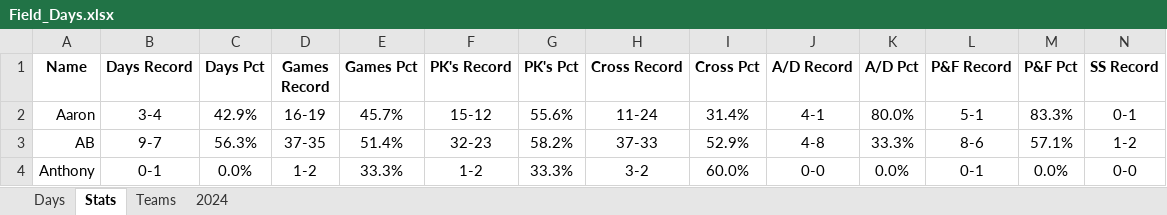
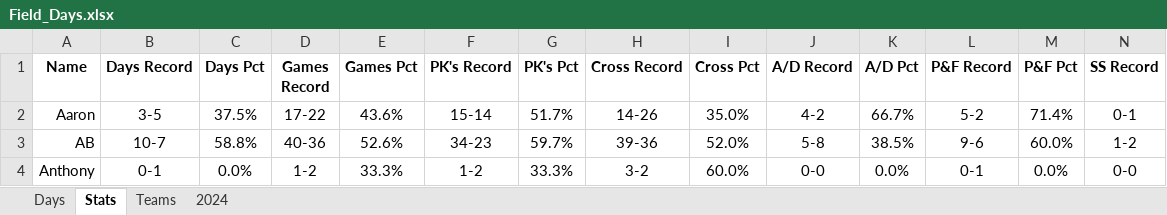
Before and after one commit to jmsellitti1/Field-Days, an Excel workbook: Field_Days.xlsx, sheet Stats, drawn as a sheet; only a part is shown; values as stored, in another font and other column widths than the file's, no borders; charts and pictures and conditional formats not drawn; the diff covers the shown part only; the diff names each change by its address in the sheet, - before the commit and + after, or states it on an @@ line.

Commit message:
Field Day 1/2/25

```diff
--- a/Field_Days.xlsx (sheet Stats)
+++ b/Field_Days.xlsx (sheet Stats)
-B2 (Days Record): 3-4
+B2 (Days Record): 3-5
-C2 (Days Pct): 42.9%
+C2 (Days Pct): 37.5%
-D2 (Games Record): 16-19
+D2 (Games Record): 17-22
-E2 (Games Pct): 45.7%
+E2 (Games Pct): 43.6%
-F2 (PK's Record): 15-12
+F2 (PK's Record): 15-14
-G2 (PK's Pct): 55.6%
+G2 (PK's Pct): 51.7%
-H2 (Cross Record): 11-24
+H2 (Cross Record): 14-26
-I2 (Cross Pct): 31.4%
+I2 (Cross Pct): 35.0%
-J2 (A/D Record): 4-1
+J2 (A/D Record): 4-2
-K2 (A/D Pct): 80.0%
+K2 (A/D Pct): 66.7%
-L2 (P&F Record): 5-1
+L2 (P&F Record): 5-2
-M2 (P&F Pct): 83.3%
+M2 (P&F Pct): 71.4%
-B3 (Days Record): 9-7
+B3 (Days Record): 10-7
-C3 (Days Pct): 56.3%
+C3 (Days Pct): 58.8%
-D3 (Games Record): 37-35
+D3 (Games Record): 40-36
-E3 (Games Pct): 51.4%
+E3 (Games Pct): 52.6%
-F3 (PK's Record): 32-23
+F3 (PK's Record): 34-23
-G3 (PK's Pct): 58.2%
+G3 (PK's Pct): 59.7%
-H3 (Cross Record): 37-33
+H3 (Cross Record): 39-36
-I3 (Cross Pct): 52.9%
+I3 (Cross Pct): 52.0%
-J3 (A/D Record): 4-8
+J3 (A/D Record): 5-8
-K3 (A/D Pct): 33.3%
+K3 (A/D Pct): 38.5%
-L3 (P&F Record): 8-6
+L3 (P&F Record): 9-6
-M3 (P&F Pct): 57.1%
+M3 (P&F Pct): 60.0%
```
Also changed, not shown: 72 edited cells elsewhere in this sheet, sheet Teams, sheet Days, sheet 2024, charts or pictures.
